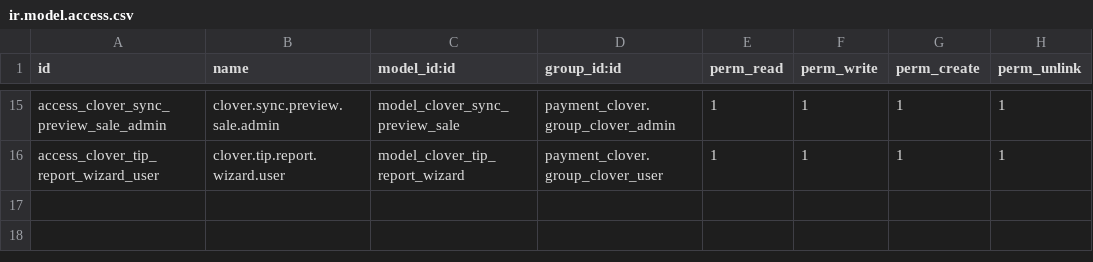
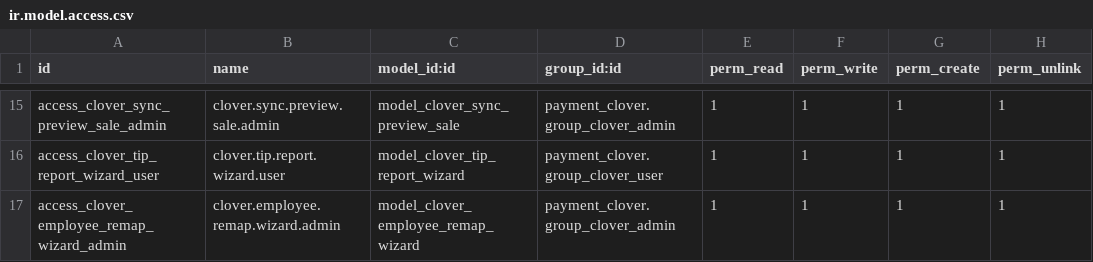
Before and after one commit to LeoricCryotek/payment_clover, a CSV file: security/ir.model.access.csv, drawn as a sheet; only a part is shown, gaps mark what is left out; the diff names each change by its address in the sheet, - before the commit and + after, or states it on an @@ line.

```diff
--- a/security/ir.model.access.csv
+++ b/security/ir.model.access.csv
+row 17: access_clover_employee_remap_wizard_admin | clover.employee.remap.wizard.admin | model_clover_employee_remap_wizard | payment_clover.group_clover_admin | 1 | 1 | 1 | 1
```
Also changed, not shown: 7 other files.
